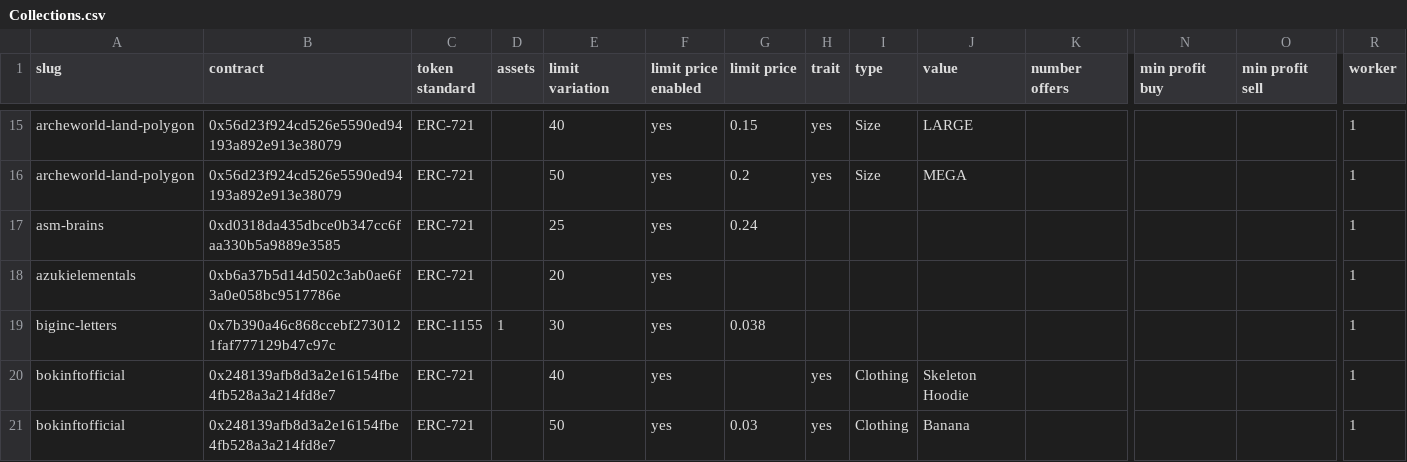
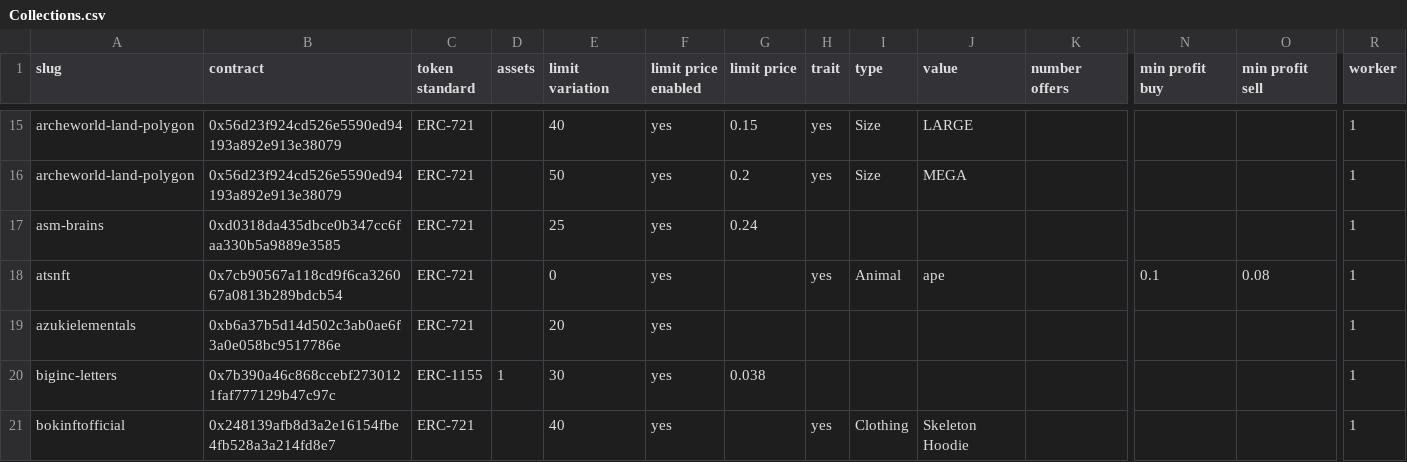
Before and after one commit to johnydev23/Opensea_automated_actions, a CSV file: Collections.csv, drawn as a sheet; only a part is shown, gaps mark what is left out; the shorter side is filled out with more unchanged rows; rows hold the shown columns only; the diff names each change by its address in the sheet, - before the commit and + after, or states it on an @@ line.

```diff
--- a/Collections.csv
+++ b/Collections.csv
+row 18: atsnft | 0x7cb90567a118cd9f6ca326067a0813b289bdcb54 | ERC-721 |  | 0 | yes |  | yes | Animal | ape |  | 0.1 | 0.08 | 1
```
